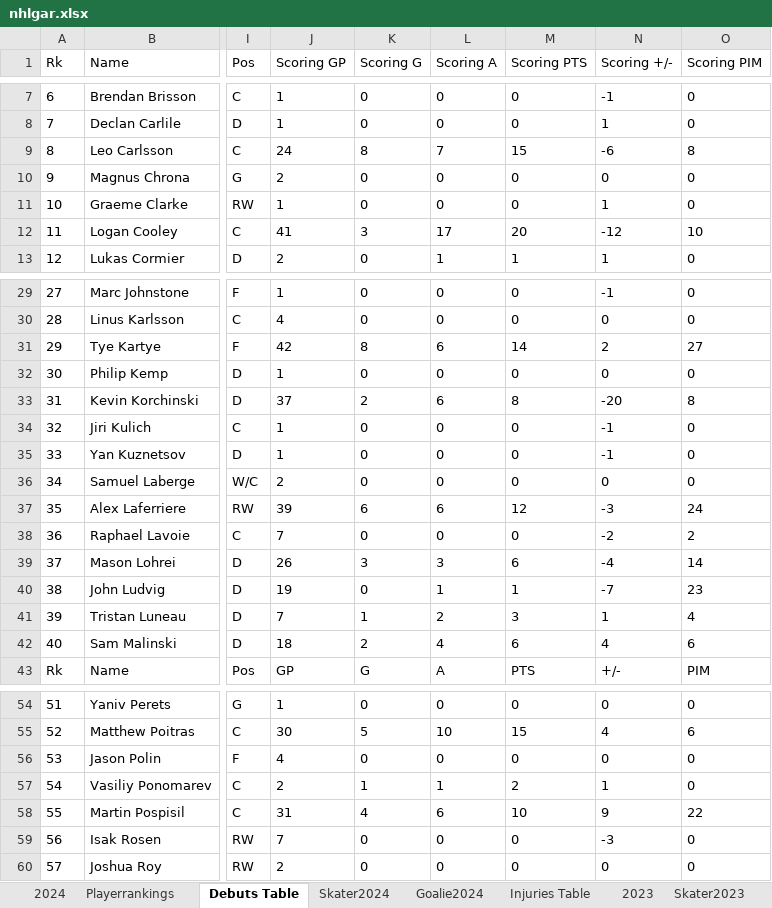
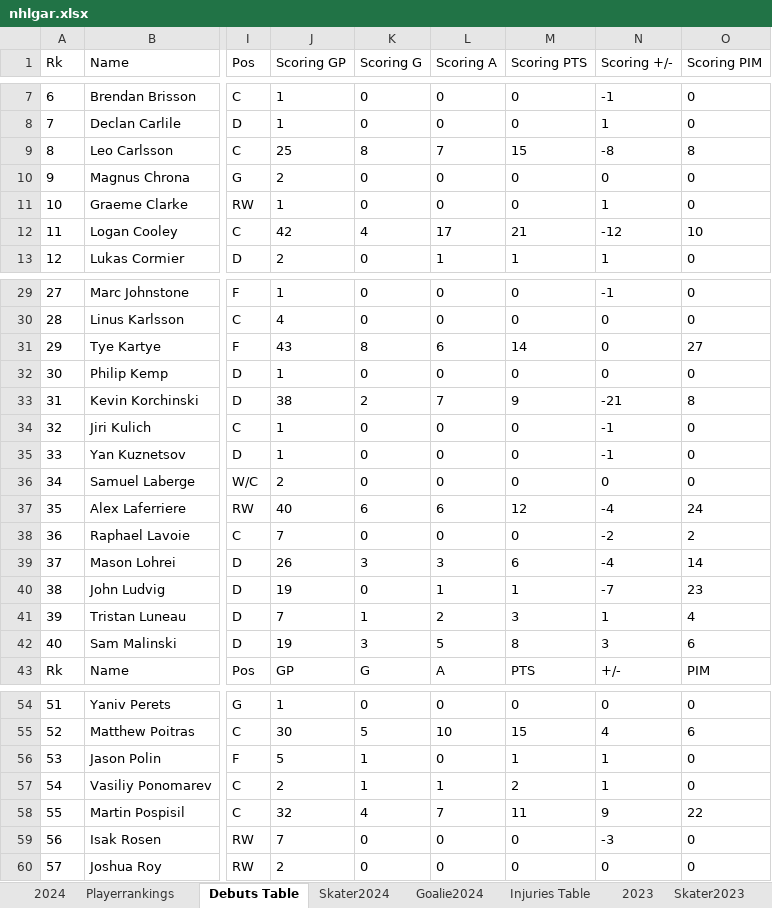
Before and after one commit to TeslaTruther/Hockey-Model, an Excel workbook: nhlgar.xlsx, sheet Debuts Table, drawn as a sheet; only a part is shown, gaps mark what is left out; values as stored, in another font and other column widths than the file's, no borders; table styles not drawn; the diff covers the shown part only; the diff names each change by its address in the sheet, - before the commit and + after, or states it on an @@ line.

```diff
--- a/nhlgar.xlsx (sheet Debuts Table)
+++ b/nhlgar.xlsx (sheet Debuts Table)
-J9 (Scoring GP): 24
+J9 (Scoring GP): 25
-N9 (Scoring +/-): -6
+N9 (Scoring +/-): -8
-J12 (Scoring GP): 41
+J12 (Scoring GP): 42
-K12 (Scoring G): 3
+K12 (Scoring G): 4
-M12 (Scoring PTS): 20
+M12 (Scoring PTS): 21
-J31 (Scoring GP): 42
+J31 (Scoring GP): 43
-N31 (Scoring +/-): 2
+N31 (Scoring +/-): 0
-J33 (Scoring GP): 37
+J33 (Scoring GP): 38
-L33 (Scoring A): 6
+L33 (Scoring A): 7
-M33 (Scoring PTS): 8
+M33 (Scoring PTS): 9
-N33 (Scoring +/-): -20
+N33 (Scoring +/-): -21
-J37 (Scoring GP): 39
+J37 (Scoring GP): 40
-N37 (Scoring +/-): -3
+N37 (Scoring +/-): -4
-J42 (Scoring GP): 18
+J42 (Scoring GP): 19
-K42 (Scoring G): 2
+K42 (Scoring G): 3
-L42 (Scoring A): 4
+L42 (Scoring A): 5
-M42 (Scoring PTS): 6
+M42 (Scoring PTS): 8
-N42 (Scoring +/-): 4
+N42 (Scoring +/-): 3
-J56 (Scoring GP): 4
+J56 (Scoring GP): 5
-K56 (Scoring G): 0
+K56 (Scoring G): 1
-M56 (Scoring PTS): 0
+M56 (Scoring PTS): 1
-N56 (Scoring +/-): 0
+N56 (Scoring +/-): 1
-J58 (Scoring GP): 31
+J58 (Scoring GP): 32
-L58 (Scoring A): 6
+L58 (Scoring A): 7
-M58 (Scoring PTS): 10
+M58 (Scoring PTS): 11
```
Also changed, not shown: 4 edited cells elsewhere in this sheet, sheet Skater2024, sheet Injuries Table, sheet 2024, sheet Playerrankings, sheet Goalie2024, formulas that keep their value, EV Performance.xlsx, 2 other files.
